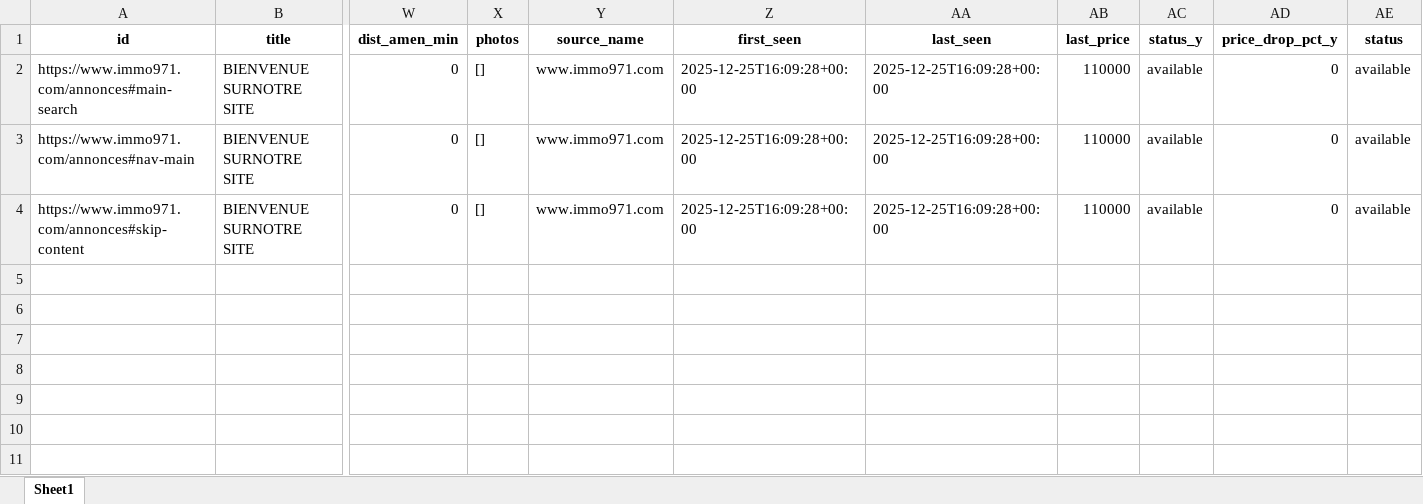
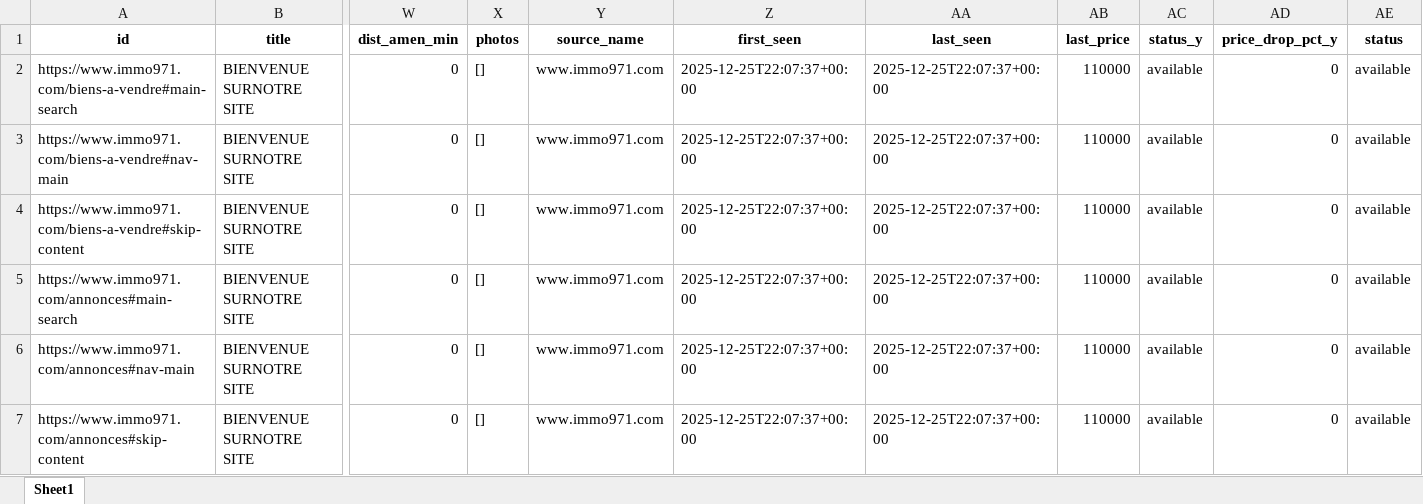
Before and after one commit to Zia971/immo-opportunit-s, an Excel workbook: output/top10.xlsx, sheet Sheet1, drawn as a sheet; only a part is shown, gaps mark what is left out; values as stored, in another font and other column widths than the file's, no borders; addresses are those after the commit; rows hold the shown columns only; the diff names each change by its address in the sheet, - before the commit and + after, or states it on an @@ line.

Commit message:
update outputs

```diff
--- a/output/top10.xlsx (sheet Sheet1)
+++ b/output/top10.xlsx (sheet Sheet1)
+row 2: https://www.immo971.com/biens-a-vendre#main-search | BIENVENUE SURNOTRE SITE | 0 | [] | www.immo971.com | 2025-12-25T22:07:37+00:00 | 2025-12-25T22:07:37+00:00 | 110000 | available | 0 | available
+row 3: https://www.immo971.com/biens-a-vendre#nav-main | BIENVENUE SURNOTRE SITE | 0 | [] | www.immo971.com | 2025-12-25T22:07:37+00:00 | 2025-12-25T22:07:37+00:00 | 110000 | available | 0 | available
+row 4: https://www.immo971.com/biens-a-vendre#skip-content | BIENVENUE SURNOTRE SITE | 0 | [] | www.immo971.com | 2025-12-25T22:07:37+00:00 | 2025-12-25T22:07:37+00:00 | 110000 | available | 0 | available
-Z5:Z7 (first_seen): 2025-12-25T16:09:28+00:00
+Z5:Z7 (first_seen): 2025-12-25T22:07:37+00:00
-AA5:AA7 (last_seen): 2025-12-25T16:09:28+00:00
+AA5:AA7 (last_seen): 2025-12-25T22:07:37+00:00
```
